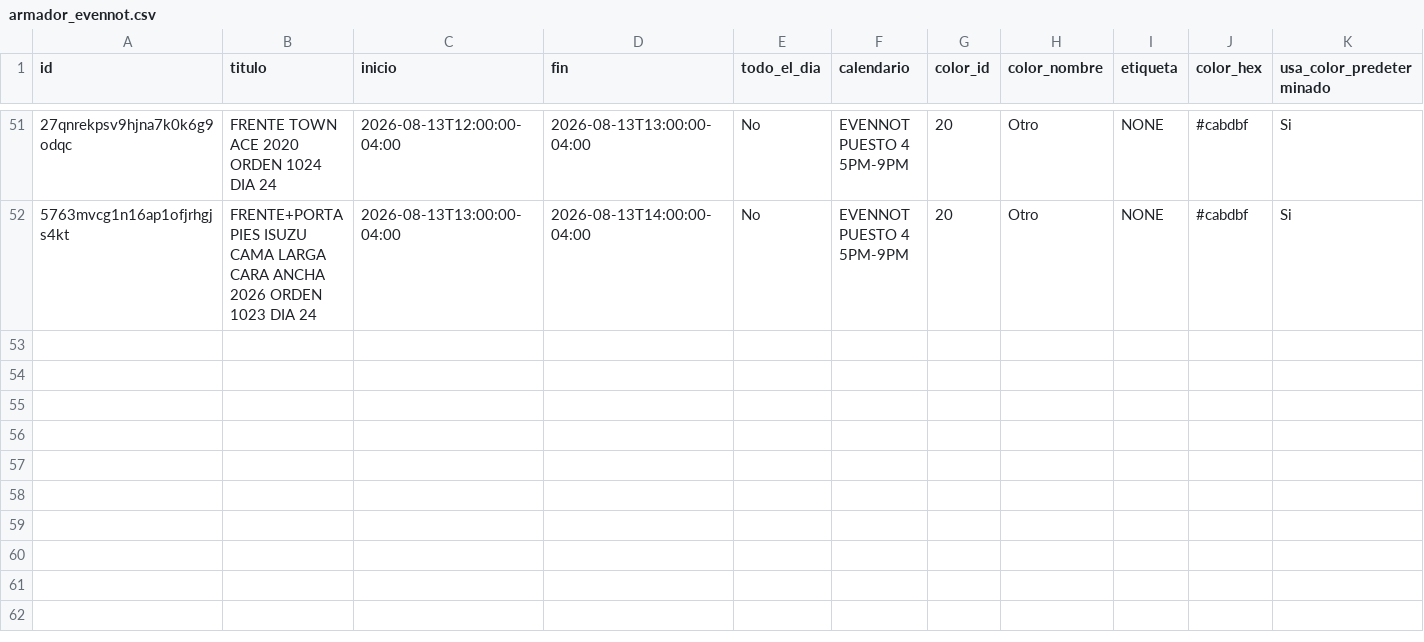
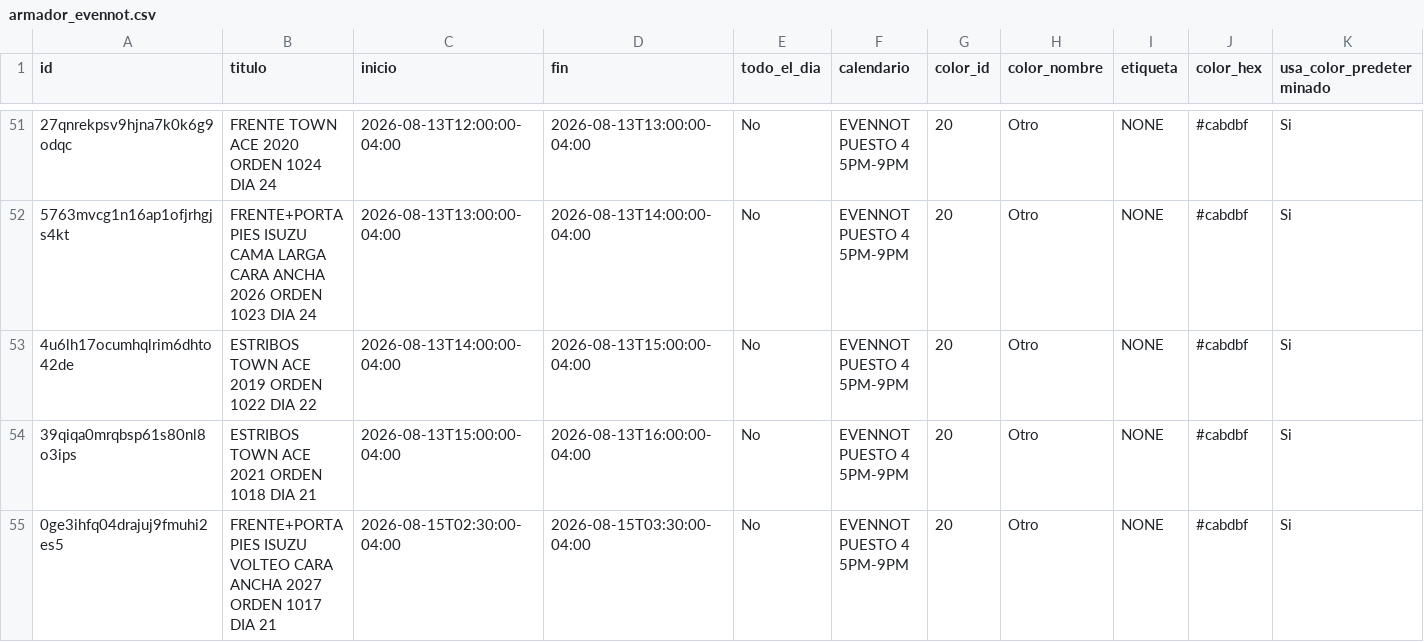
Before and after one commit to Osiris-14/rubio-defensa-ticket, a CSV file: public/data/calendario_armadores/armador_evennot.csv, drawn as a sheet; only a part is shown, gaps mark what is left out; rows hold the shown columns only; the diff names each change by its address in the sheet, - before the commit and + after, or states it on an @@ line.

```diff
--- a/public/data/calendario_armadores/armador_evennot.csv
+++ b/public/data/calendario_armadores/armador_evennot.csv
+row 53: 4u6lh17ocumhqlrim6dhto42de | ESTRIBOS TOWN ACE 2019 ORDEN 1022 DIA 22 | 2026-08-13T14:00:00-04:00 | 2026-08-13T15:00:00-04:00 | No | EVENNOT PUESTO 4 5PM-9PM | 20 | Otro | NONE | #cabdbf | Si
+row 54: 39qiqa0mrqbsp61s80nl8o3ips | ESTRIBOS TOWN ACE 2021 ORDEN 1018 DIA 21 | 2026-08-13T15:00:00-04:00 | 2026-08-13T16:00:00-04:00 | No | EVENNOT PUESTO 4 5PM-9PM | 20 | Otro | NONE | #cabdbf | Si
+row 55: 0ge3ihfq04drajuj9fmuhi2es5 | FRENTE+PORTA PIES ISUZU VOLTEO CARA ANCHA 2027 ORDEN 1017 DIA 21 | 2026-08-15T02:30:00-04:00 | 2026-08-15T03:30:00-04:00 | No | EVENNOT PUESTO 4 5PM-9PM | 20 | Otro | NONE | #cabdbf | Si
```
Also changed, not shown: public/data/calendario_armadores/armador_p13_deivi.csv, public/data/calendario_armadores/armador_puesto2.csv.
